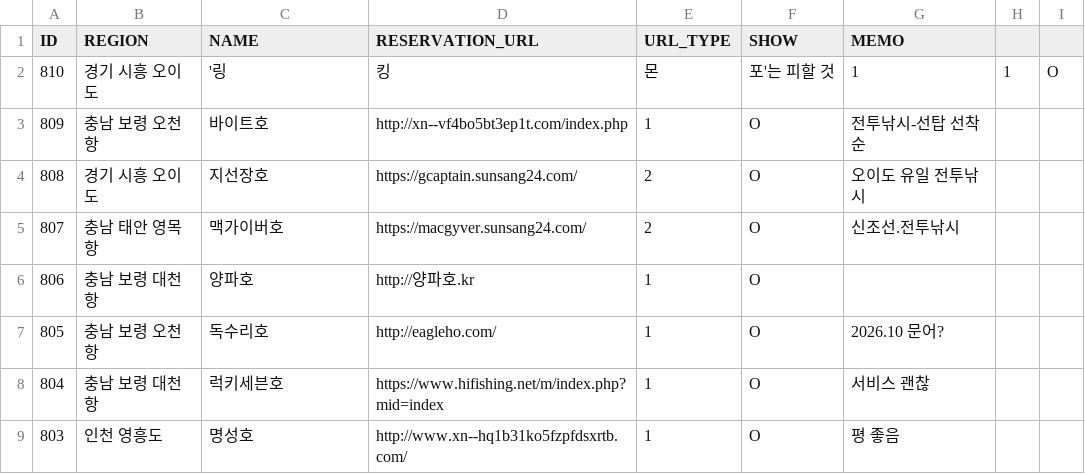
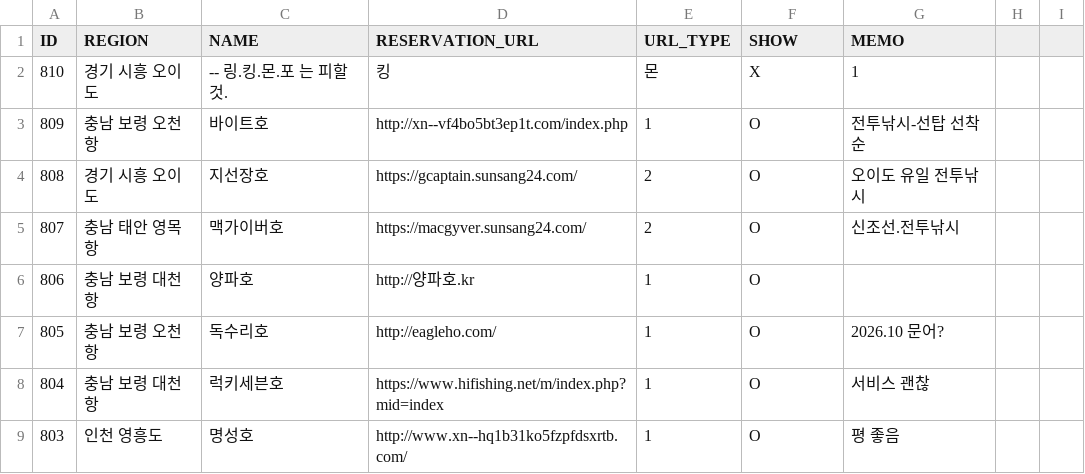
Before and after one commit to seong-geon-choi/ship, a CSV file: shiplist.csv, drawn as a sheet; only a part is shown.

Commit message:
배 목록 업데이트

```diff
--- a/shiplist.csv
+++ b/shiplist.csv
@@ -1,3 +1,3 @@
 ID,REGION,NAME,RESERVATION_URL,URL_TYPE,SHOW,MEMO
-810,경기 시흥 오이도,'링,킹,몬,포'는 피할 것,1,1,O,
+810,경기 시흥 오이도,-- 링.킹.몬.포 는 피할 것.,킹,몬,X,1
 809,충남 보령 오천항,바이트호,http://xn--vf4bo5bt3ep1t.com/index.php,1,O,전투낚시-선탑 선착순
```
